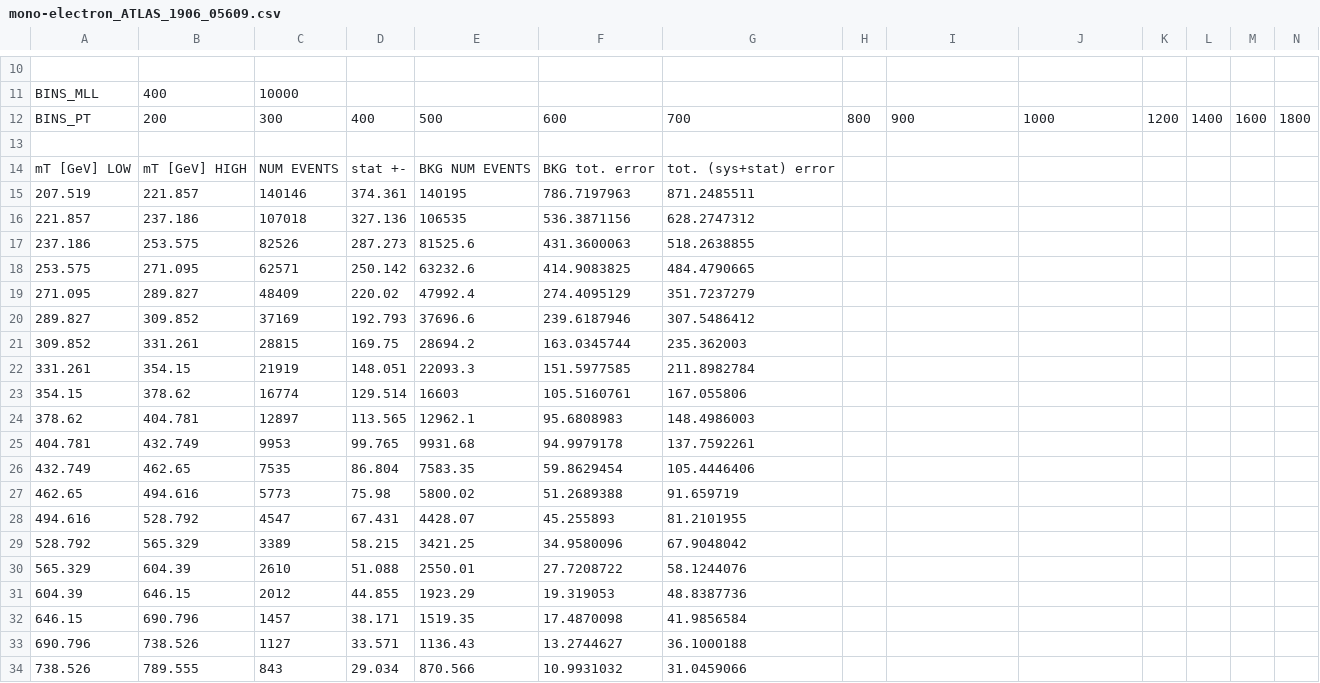
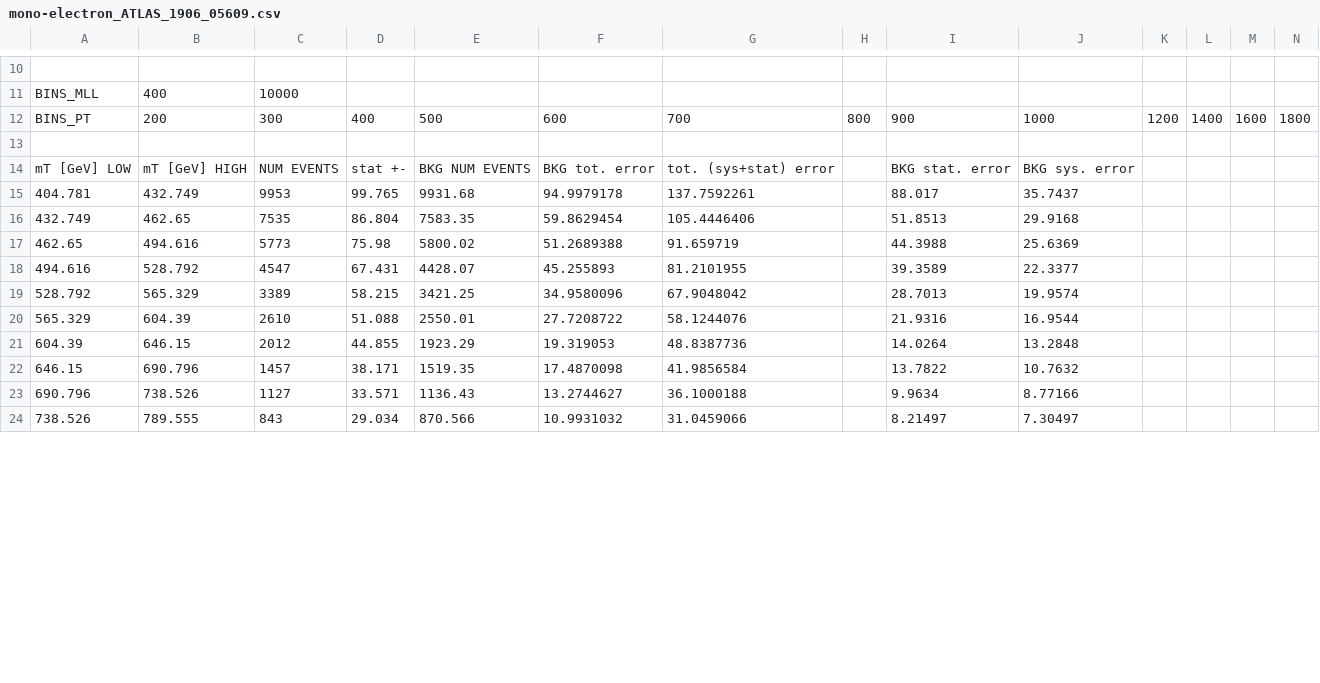
Before and after one commit to HighPT/HighPT, a CSV file: HighPT/LHC_searches/mono-electron_ATLAS_1906_05609/mono-electron_ATLAS_1906_05609.csv, drawn as a sheet; only a part is shown, gaps mark what is left out; removed rows and columns are numbered as before the commit, all else as after; rows hold the shown columns only; the diff covers the shown part only; the diff names each change by its address in the sheet, - before the commit and + after, or states it on an @@ line.

```diff
--- a/HighPT/LHC_searches/mono-electron_ATLAS_1906_05609/mono-electron_ATLAS_1906_05609.csv
+++ b/HighPT/LHC_searches/mono-electron_ATLAS_1906_05609/mono-electron_ATLAS_1906_05609.csv
-I14: (empty)
+I14: BKG stat. error
-J14: (empty)
+J14: BKG sys. error
-row 15: 207.519 | 221.857 | 140146 | 374.361 | 140195 | 786.7197963 | 871.2485511
-row 16: 221.857 | 237.186 | 107018 | 327.136 | 106535 | 536.3871156 | 628.2747312
-row 17: 237.186 | 253.575 | 82526 | 287.273 | 81525.6 | 431.3600063 | 518.2638855
-row 18: 253.575 | 271.095 | 62571 | 250.142 | 63232.6 | 414.9083825 | 484.4790665
-row 19: 271.095 | 289.827 | 48409 | 220.02 | 47992.4 | 274.4095129 | 351.7237279
-row 20: 289.827 | 309.852 | 37169 | 192.793 | 37696.6 | 239.6187946 | 307.5486412
-row 21: 309.852 | 331.261 | 28815 | 169.75 | 28694.2 | 163.0345744 | 235.362003
-row 22: 331.261 | 354.15 | 21919 | 148.051 | 22093.3 | 151.5977585 | 211.8982784
-row 23: 354.15 | 378.62 | 16774 | 129.514 | 16603 | 105.5160761 | 167.055806
-row 24: 378.62 | 404.781 | 12897 | 113.565 | 12962.1 | 95.6808983 | 148.4986003
-I15: (empty)
+I15: 88.017
-J15: (empty)
+J15: 35.7437
-I16: (empty)
+I16: 51.8513
-J16: (empty)
+J16: 29.9168
-I17: (empty)
+I17: 44.3988
-J17: (empty)
+J17: 25.6369
-I18: (empty)
+I18: 39.3589
-J18: (empty)
+J18: 22.3377
-I19: (empty)
+I19: 28.7013
-J19: (empty)
+J19: 19.9574
-I20: (empty)
+I20: 21.9316
-J20: (empty)
+J20: 16.9544
-I21: (empty)
+I21: 14.0264
-J21: (empty)
+J21: 13.2848
-I22: (empty)
+I22: 13.7822
-J22: (empty)
+J22: 10.7632
-I23: (empty)
+I23: 9.9634
-J23: (empty)
+J23: 8.77166
-I24: (empty)
+I24: 8.21497
-J24: (empty)
+J24: 7.30497
```
Also changed, not shown: 76 edited cells elsewhere in this file, HighPT/LHC_searches/mono-muon_ATLAS_1906_05609/mono-muon_ATLAS_1906_05609.csv, HighPT/LHC_searches/mono-tau_ATLAS-CONF-2021-025/mono-tau_ATLAS-CONF-2021-025.csv, 17 other files.
